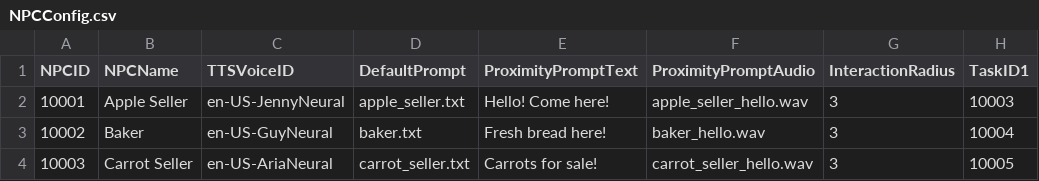
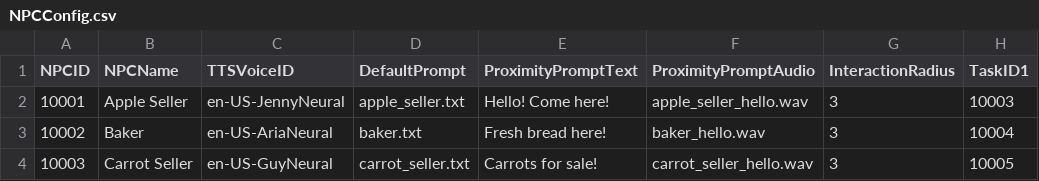
Before and after one commit to y312662462/QEFDemoMain, a CSV file: Assets/StreamingAssets/Config/NPCConfig.csv, drawn as a sheet; only a part is shown; the diff names each change by its address in the sheet, - before the commit and + after, or states it on an @@ line.

Commit message:
NPC talking and default leave logic

```diff
--- a/Assets/StreamingAssets/Config/NPCConfig.csv
+++ b/Assets/StreamingAssets/Config/NPCConfig.csv
-C3 (TTSVoiceID): en-US-GuyNeural
+C3 (TTSVoiceID): en-US-AriaNeural
-C4 (TTSVoiceID): en-US-AriaNeural
+C4 (TTSVoiceID): en-US-GuyNeural
```
Also changed, not shown: 45 other files.
